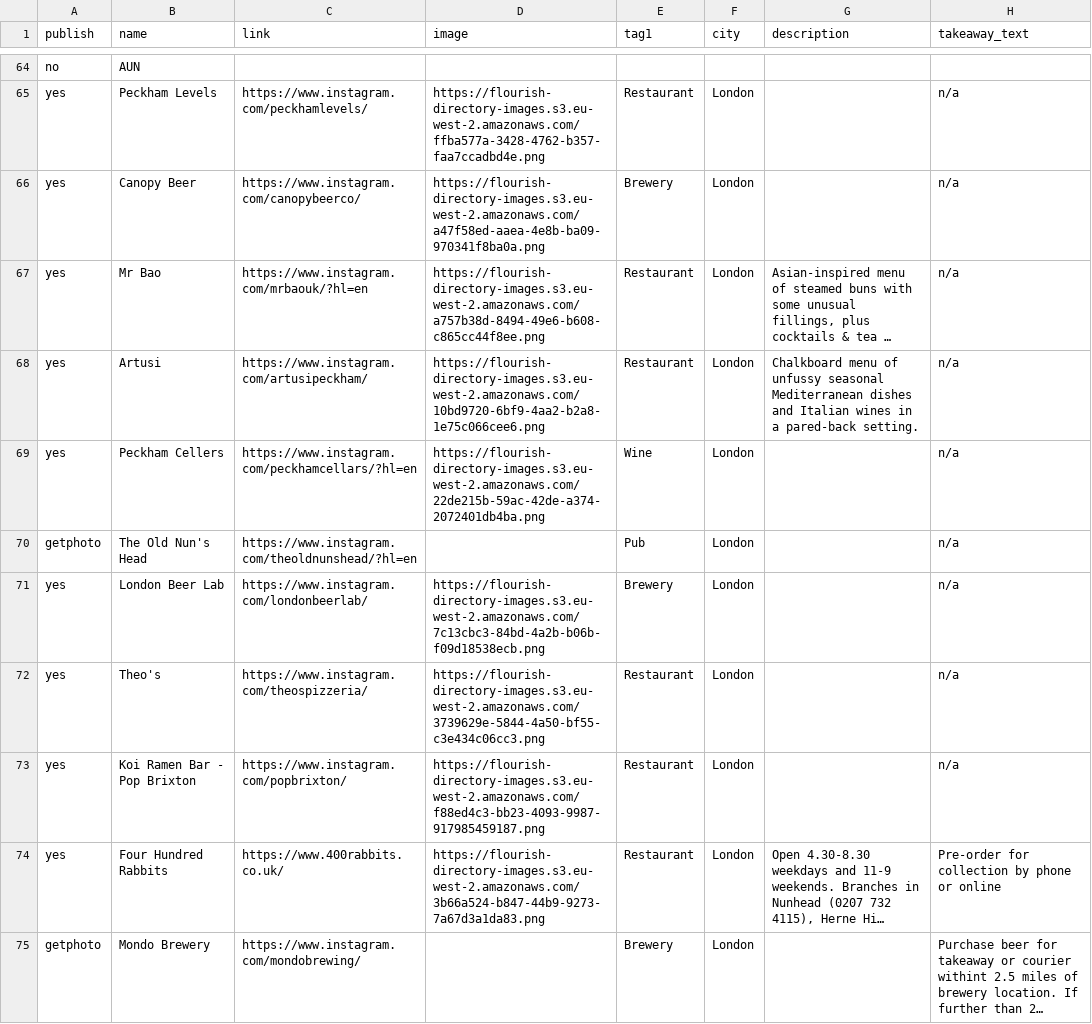
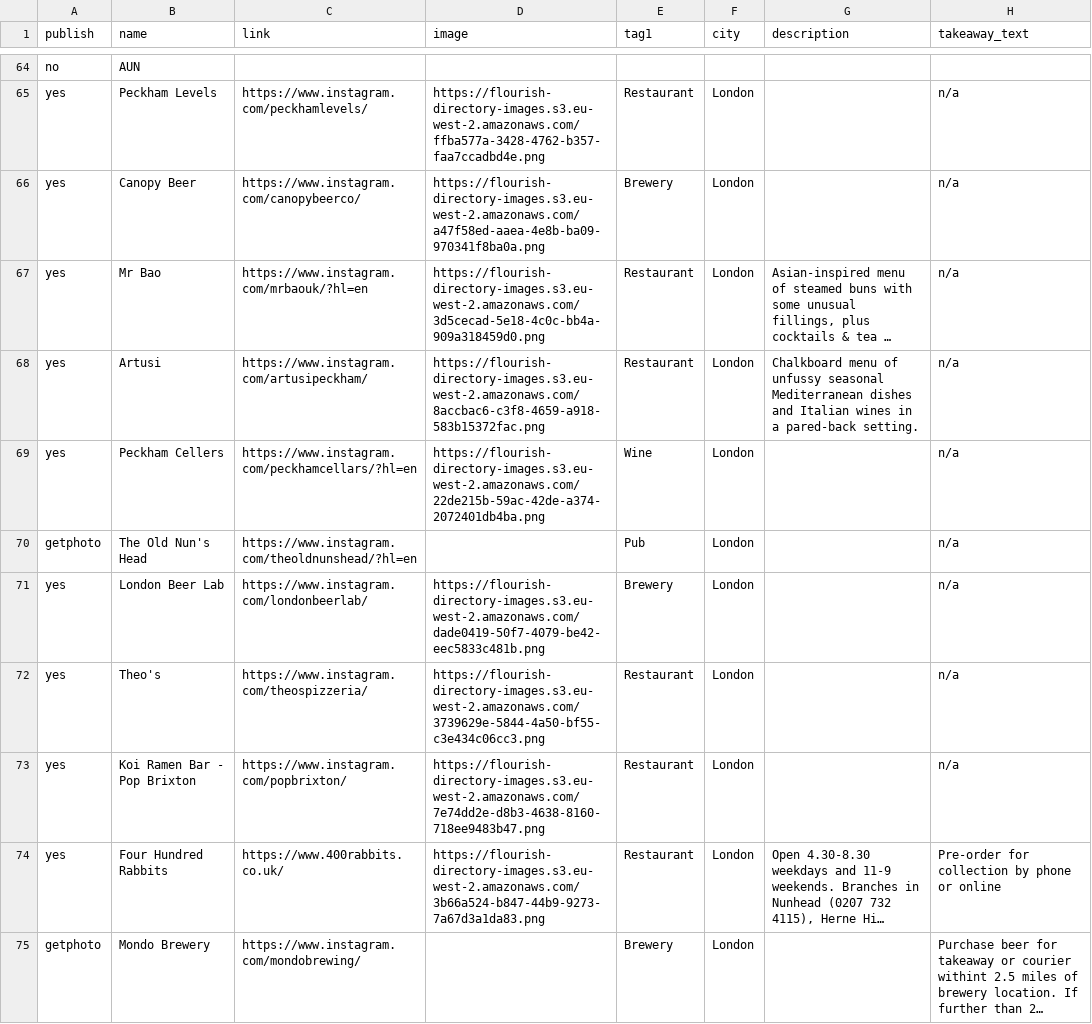
Before and after one commit to lets-flourish/lets-flourish.github.io, a CSV file: _data/businesses.csv, drawn as a sheet; only a part is shown, gaps mark what is left out; long unchanged cells end in …; the diff covers the shown part only; the diff names each change by its address in the sheet, - before the commit and + after, or states it on an @@ line.

Commit message:
update list

```diff
--- a/_data/businesses.csv
+++ b/_data/businesses.csv
-D67 (image): https://flourish-directory-images.s3.eu-west-2.amazonaws.com/a757b38d-8494-49e6-b608-c865cc44f8ee.png
+D67 (image): https://flourish-directory-images.s3.eu-west-2.amazonaws.com/3d5cecad-5e18-4c0c-bb4a-909a318459d0.png
-D68 (image): https://flourish-directory-images.s3.eu-west-2.amazonaws.com/10bd9720-6bf9-4aa2-b2a8-1e75c066cee6.png
+D68 (image): https://flourish-directory-images.s3.eu-west-2.amazonaws.com/8accbac6-c3f8-4659-a918-583b15372fac.png
-D71 (image): https://flourish-directory-images.s3.eu-west-2.amazonaws.com/7c13cbc3-84bd-4a2b-b06b-f09d18538ecb.png
+D71 (image): https://flourish-directory-images.s3.eu-west-2.amazonaws.com/dade0419-50f7-4079-be42-eec5833c481b.png
-D73 (image): https://flourish-directory-images.s3.eu-west-2.amazonaws.com/f88ed4c3-bb23-4093-9987-917985459187.png
+D73 (image): https://flourish-directory-images.s3.eu-west-2.amazonaws.com/7e74dd2e-d8b3-4638-8160-718ee9483b47.png
```
Also changed, not shown: 3 edited cells elsewhere in this file, 3 other files.
